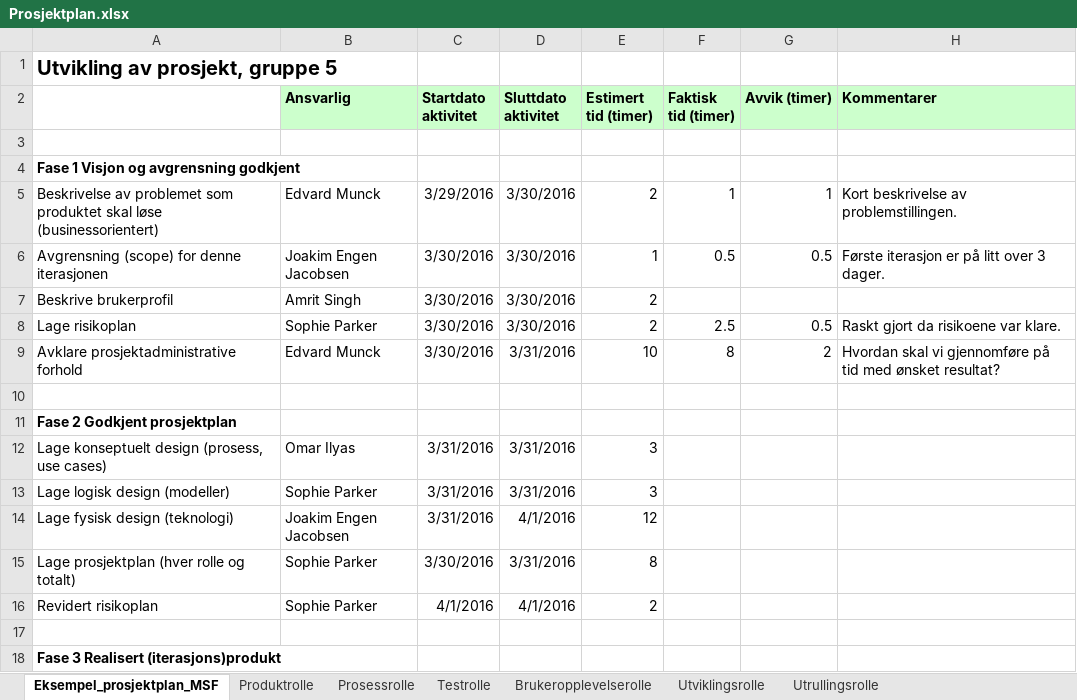
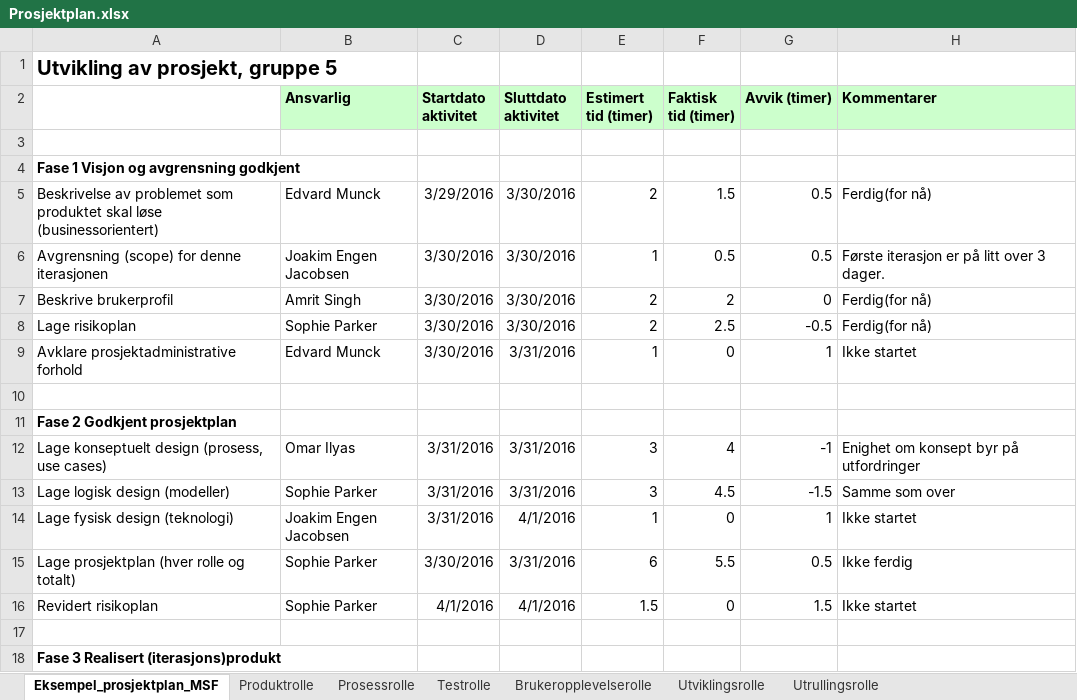
Before and after one commit to JoakimEJ/PJ2100, an Excel workbook: MSF/Prosjektplan.xlsx, sheet Eksempel_prosjektplan_MSF, drawn as a sheet; only a part is shown; values as stored, in another font and other column widths than the file's, no borders; the diff covers the shown part only; the diff names each change by its address in the sheet, - before the commit and + after, or states it on an @@ line.

Commit message:
Ferdigstilt prosjektplan.xlsx

```diff
--- a/MSF/Prosjektplan.xlsx (sheet Eksempel_prosjektplan_MSF)
+++ b/MSF/Prosjektplan.xlsx (sheet Eksempel_prosjektplan_MSF)
-F5 (Faktisk tid (timer)): 1
+F5 (Faktisk tid (timer)): 1.5
-G5 (Avvik (timer)): 1
+G5 (Avvik (timer)): 0.5
-H5 (Kommentarer): Kort beskrivelse av problemstillingen.
+H5 (Kommentarer): Ferdig(for nå)
-F7 (Faktisk tid (timer)): (empty)
+F7 (Faktisk tid (timer)): 2
-G7 (Avvik (timer)): (empty)
+G7 (Avvik (timer)): 0
-H7 (Kommentarer): (empty)
+H7 (Kommentarer): Ferdig(for nå)
-G8 (Avvik (timer)): 0.5
+G8 (Avvik (timer)): -0.5
-H8 (Kommentarer): Raskt gjort da risikoene var klare.
+H8 (Kommentarer): Ferdig(for nå)
-E9 (Estimert tid (timer)): 10
+E9 (Estimert tid (timer)): 1
-F9 (Faktisk tid (timer)): 8
+F9 (Faktisk tid (timer)): 0
-G9 (Avvik (timer)): 2
+G9 (Avvik (timer)): 1
-H9 (Kommentarer): Hvordan skal vi gjennomføre på tid med ønsket resultat?
+H9 (Kommentarer): Ikke startet
-F12 (Faktisk tid (timer)): (empty)
+F12 (Faktisk tid (timer)): 4
-G12 (Avvik (timer)): (empty)
+G12 (Avvik (timer)): -1
-H12 (Kommentarer): (empty)
+H12 (Kommentarer): Enighet om konsept byr på utfordringer
-F13 (Faktisk tid (timer)): (empty)
+F13 (Faktisk tid (timer)): 4.5
-G13 (Avvik (timer)): (empty)
+G13 (Avvik (timer)): -1.5
-H13 (Kommentarer): (empty)
+H13 (Kommentarer): Samme som over
-E14 (Estimert tid (timer)): 12
+E14 (Estimert tid (timer)): 1
-F14 (Faktisk tid (timer)): (empty)
+F14 (Faktisk tid (timer)): 0
-G14 (Avvik (timer)): (empty)
+G14 (Avvik (timer)): 1
-H14 (Kommentarer): (empty)
+H14 (Kommentarer): Ikke startet
-E15 (Estimert tid (timer)): 8
+E15 (Estimert tid (timer)): 6
-F15 (Faktisk tid (timer)): (empty)
+F15 (Faktisk tid (timer)): 5.5
-G15 (Avvik (timer)): (empty)
+G15 (Avvik (timer)): 0.5
-H15 (Kommentarer): (empty)
+H15 (Kommentarer): Ikke ferdig
-E16 (Estimert tid (timer)): 2
+E16 (Estimert tid (timer)): 1.5
-F16 (Faktisk tid (timer)): (empty)
+F16 (Faktisk tid (timer)): 0
-G16 (Avvik (timer)): (empty)
+G16 (Avvik (timer)): 1.5
-H16 (Kommentarer): (empty)
+H16 (Kommentarer): Ikke startet
```
Also changed, not shown: 67 edited cells elsewhere in this sheet, formulas that keep their value.
